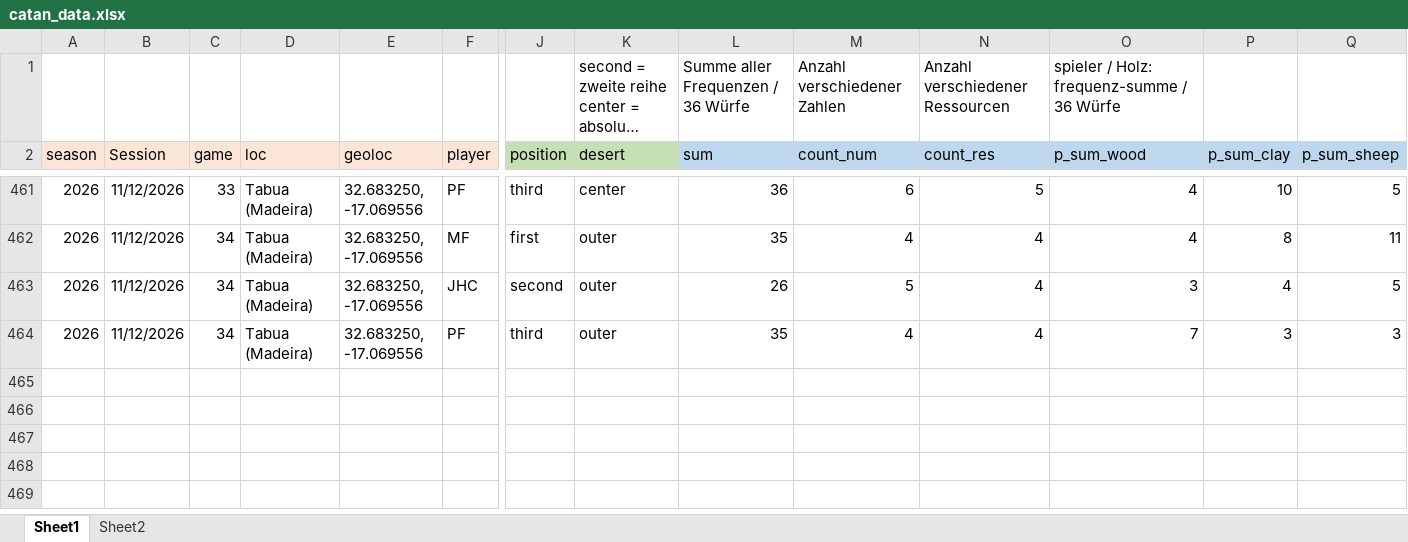
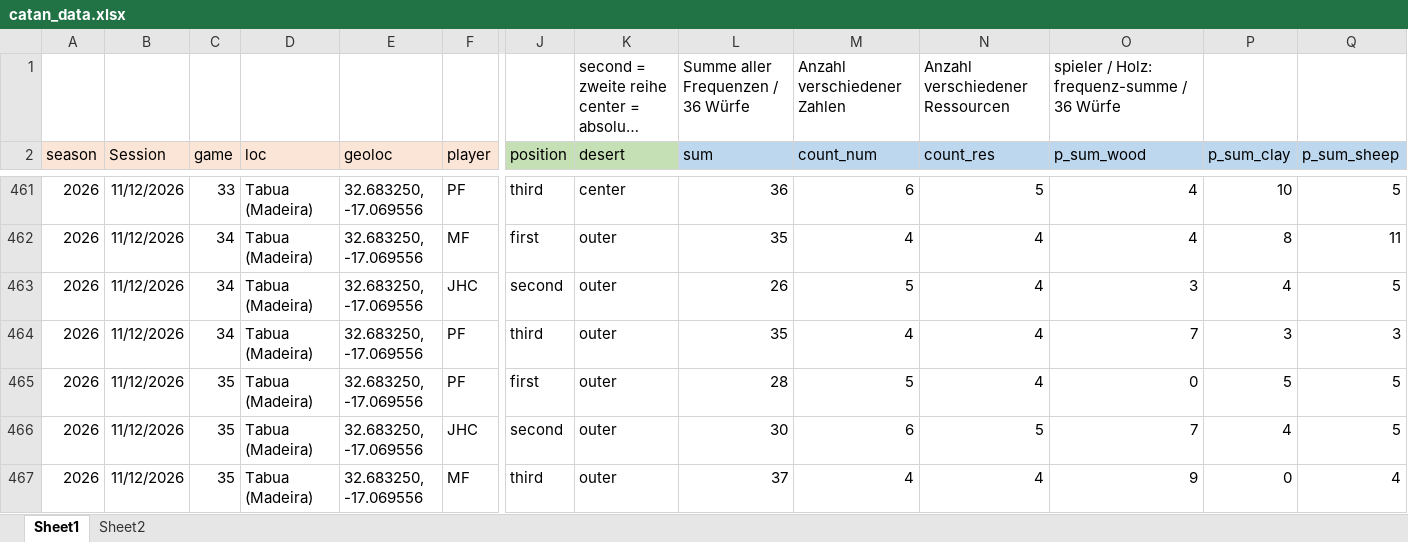
Before and after one commit to mxfuh/catan_data, an Excel workbook: catan_data.xlsx, sheet Sheet1, drawn as a sheet; only a part is shown, gaps mark what is left out; long unchanged cells end in …; values as stored, in another font and other column widths than the file's, no borders; rows hold the shown columns only; the diff names each change by its address in the sheet, - before the commit and + after, or states it on an @@ line.

```diff
--- a/catan_data.xlsx (sheet Sheet1)
+++ b/catan_data.xlsx (sheet Sheet1)
+row 465: 2026 | 11/12/2026 | 35 | Tabua (Madeira) | 32.683250, -17.069556 | PF | first | outer | 28 | 5 | 4 | 0 | 5 | 5
+row 466: 2026 | 11/12/2026 | 35 | Tabua (Madeira) | 32.683250, -17.069556 | JHC | second | outer | 30 | 6 | 5 | 7 | 4 | 5
+row 467: 2026 | 11/12/2026 | 35 | Tabua (Madeira) | 32.683250, -17.069556 | MF | third | outer | 37 | 4 | 4 | 9 | 0 | 4
```
